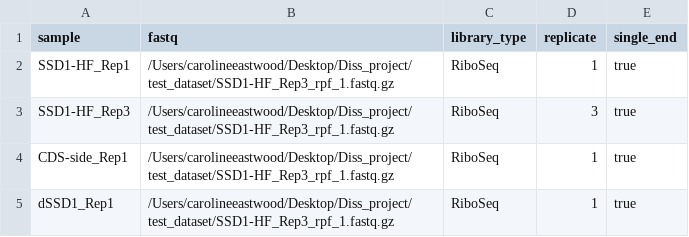
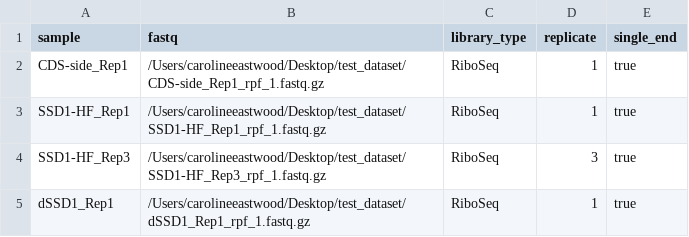
Before and after one commit to nf-core/riboseq, a CSV file: assets/samplesheet.csv, drawn as a sheet.

```diff
--- a/assets/samplesheet.csv
+++ b/assets/samplesheet.csv
@@ -1,5 +1,5 @@
 sample,fastq,library_type,replicate,single_end
-SSD1-HF_Rep1,/Users/carolineeastwood/Desktop/Diss_project/test_dataset/SSD1-HF_Rep3_rpf_1.fastq.gz,RiboSeq,1,true
-SSD1-HF_Rep3,/Users/carolineeastwood/Desktop/Diss_project/test_dataset/SSD1-HF_Rep3_rpf_1.fastq.gz,RiboSeq,3,true
-CDS-side_Rep1,/Users/carolineeastwood/Desktop/Diss_project/test_dataset/SSD1-HF_Rep3_rpf_1.fastq.gz,RiboSeq,1,true
-dSSD1_Rep1,/Users/carolineeastwood/Desktop/Diss_project/test_dataset/SSD1-HF_Rep3_rpf_1.fastq.gz,RiboSeq,1,true
+CDS-side_Rep1,/Users/carolineeastwood/Desktop/test_dataset/CDS-side_Rep1_rpf_1.fastq.gz,RiboSeq,1,true
+SSD1-HF_Rep1,/Users/carolineeastwood/Desktop/test_dataset/SSD1-HF_Rep1_rpf_1.fastq.gz,RiboSeq,1,true
+SSD1-HF_Rep3,/Users/carolineeastwood/Desktop/test_dataset/SSD1-HF_Rep3_rpf_1.fastq.gz,RiboSeq,3,true
+dSSD1_Rep1,/Users/carolineeastwood/Desktop/test_dataset/dSSD1_Rep1_rpf_1.fastq.gz,RiboSeq,1,true
```
Also changed, not shown: 2 other files.
